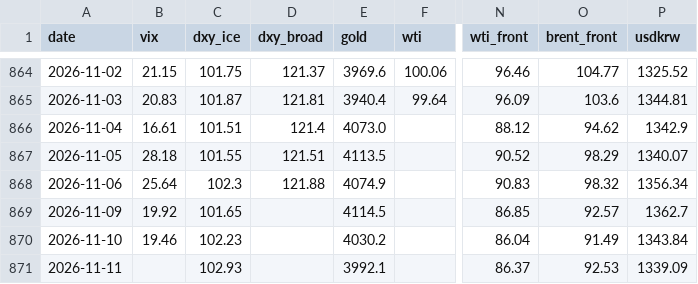
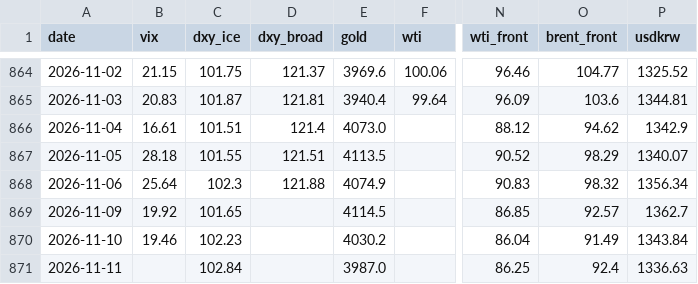
Before and after one commit to hshs9413-gif/narrative-tracker, a CSV file: docs/data/market_snapshot.csv, drawn as a sheet; only a part is shown, gaps mark what is left out; the diff names each change by its address in the sheet, - before the commit and + after, or states it on an @@ line.

```diff
--- a/docs/data/market_snapshot.csv
+++ b/docs/data/market_snapshot.csv
-C871 (dxy_ice): 102.93
+C871 (dxy_ice): 102.84
-E871 (gold): 3992.1
+E871 (gold): 3987.0
-N871 (wti_front): 86.37
+N871 (wti_front): 86.25
-O871 (brent_front): 92.53
+O871 (brent_front): 92.4
-P871 (usdkrw): 1339.09
+P871 (usdkrw): 1336.63
```
Also changed, not shown: 3 other files.
